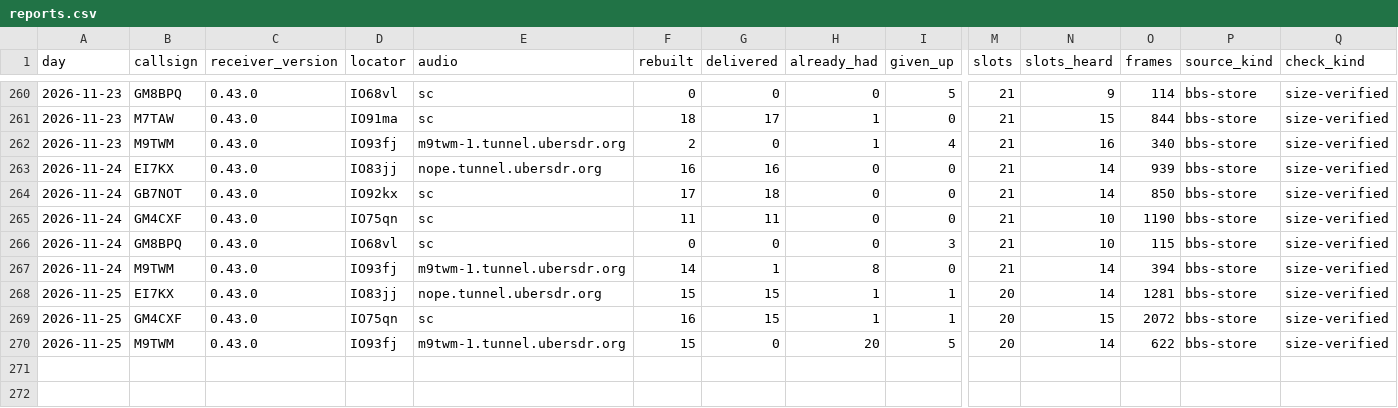
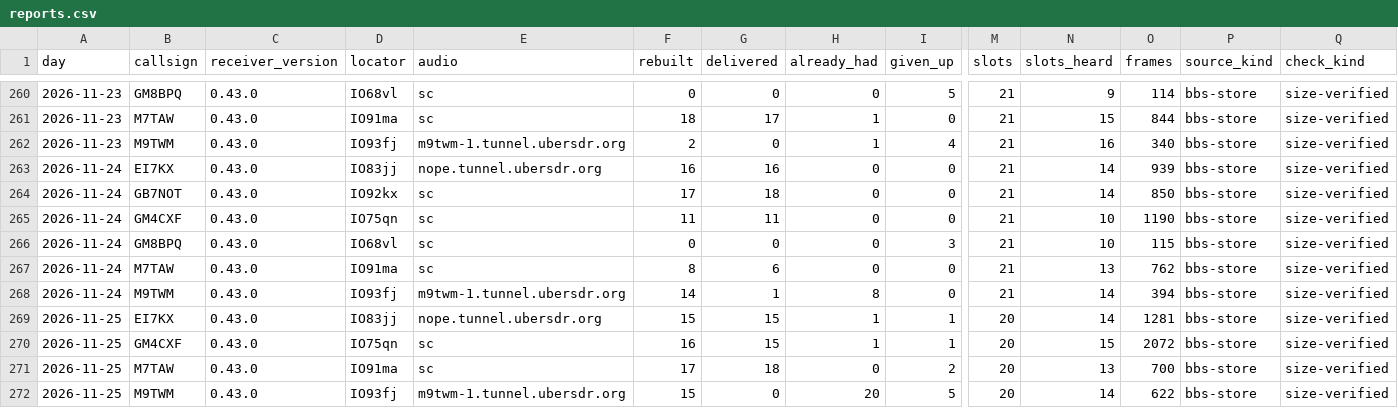
Before and after one commit to packet-net/pdn-mailcast, a CSV file: reports/data/reports.csv, drawn as a sheet; only a part is shown, gaps mark what is left out; rows hold the shown columns only; the diff names each change by its address in the sheet, - before the commit and + after, or states it on an @@ line.

```diff
--- a/reports/data/reports.csv
+++ b/reports/data/reports.csv
+row 267: 2026-11-24 | M7TAW | 0.43.0 | IO91ma | sc | 8 | 6 | 0 | 0 | 21 | 13 | 762 | bbs-store | size-verified
+row 271: 2026-11-25 | M7TAW | 0.43.0 | IO91ma | sc | 17 | 18 | 0 | 2 | 20 | 13 | 700 | bbs-store | size-verified
```
Also changed, not shown: reports/data/slots.csv, reports/data/stations.csv.
